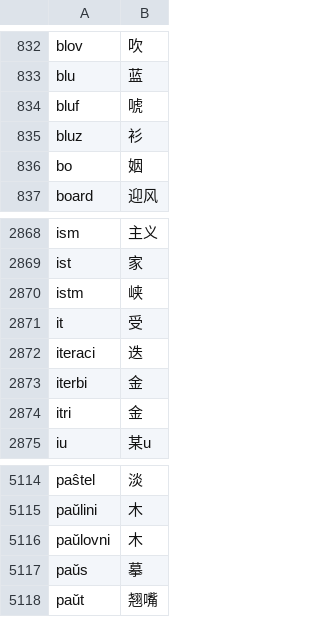
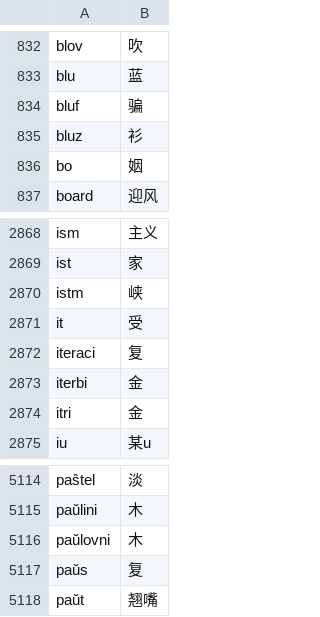
Before and after one commit to Takatakatake/esperanto-radiko-cjk-annotator, a CSV file: Esperanto-Hanzi-Converter-and-Ruby-Annotation-Tool-Chinese/Appの运行に使用する各类文件/世界语词根-汉字对应列表_参照2新割当_7791.csv, drawn as a sheet; only a part is shown, gaps mark what is left out.

```diff
--- a/Esperanto-Hanzi-Converter-and-Ruby-Annotation-Tool-Chinese/Appの运行に使用する各类文件/世界语词根-汉字对应列表_参照2新割当_7791.csv
+++ b/Esperanto-Hanzi-Converter-and-Ruby-Annotation-Tool-Chinese/Appの运行に使用する各类文件/世界语词根-汉字对应列表_参照2新割当_7791.csv
@@ -833,3 +833,3 @@ blov,吹
 blu,蓝
-bluf,唬
+bluf,骗
 bluz,衫
@@ -2871,3 +2871,3 @@ istm,峡
 it,受
-iteraci,迭
+iteraci,复
 iterbi,金
@@ -5116,3 +5116,3 @@ paŭlini,木
 paŭlovni,木
-paŭs,摹
+paŭs,复
 paŭt,翘嘴
```
Also changed, not shown: Esperanto-Kanji-Converter-and-Ruby-Annotation-Tool-Korean/Appの运行に使用する各类文件/世界语词根-汉字对应列表_参照2新割当_7791.csv, Esperanto-Kanji-Converter-and-Ruby-Annotation-Tool/Appの运行に使用する各类文件/世界语词根-汉字对应列表_参照2新割当_7791.csv, 30 other files.
